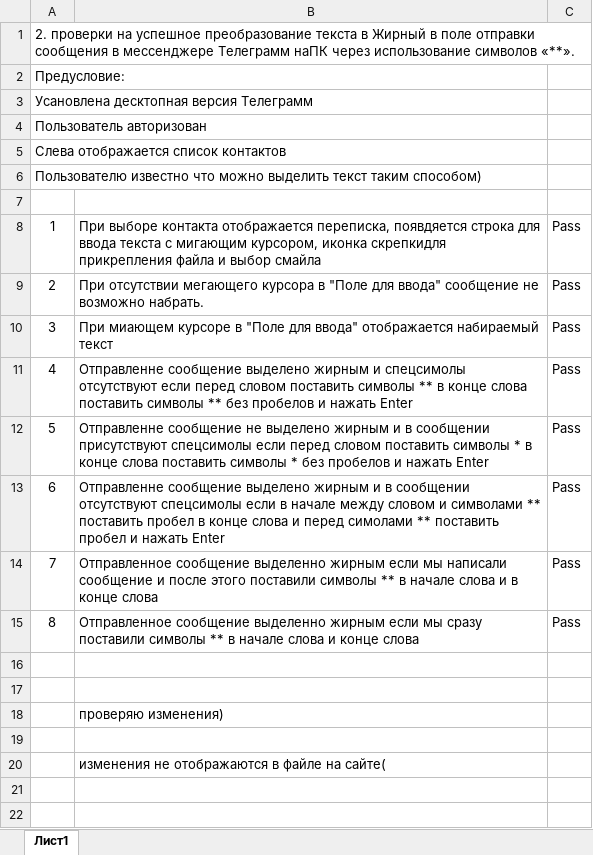
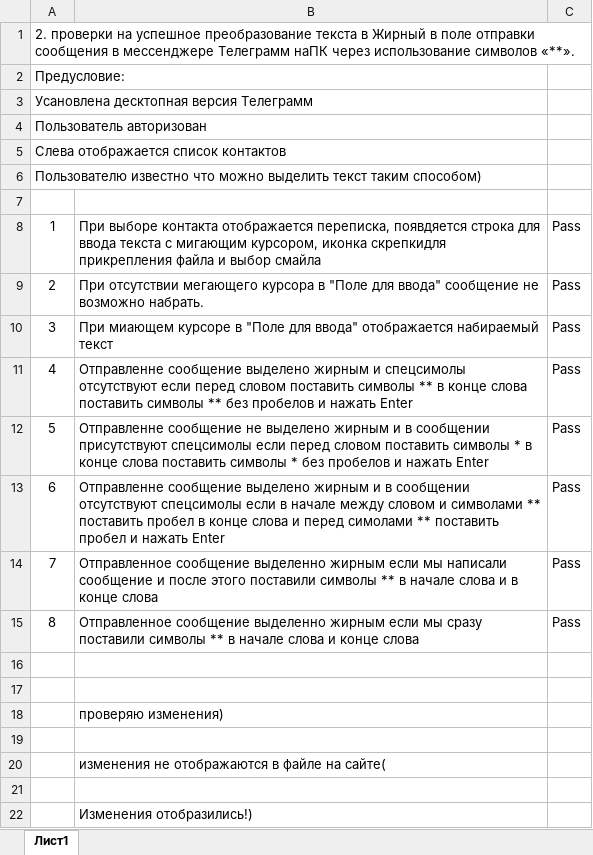
Before and after one commit to annair0000/My-files-on-the-GitHub, an Excel workbook: Модуль 2урок 4 (2).xlsx, sheet Лист1, drawn as a sheet; values as stored, in another font and other column widths than the file's, no borders; conditional formats not drawn; the diff names each change by its address in the sheet, - before the commit and + after, or states it on an @@ line.

Commit message:
Commit 4
Все в порядке, это работает

```diff
--- a/Модуль 2урок 4 (2).xlsx (sheet Лист1)
+++ b/Модуль 2урок 4 (2).xlsx (sheet Лист1)
+row 21: (empty)
+row 22:  | Изменения отобразились!)
```
